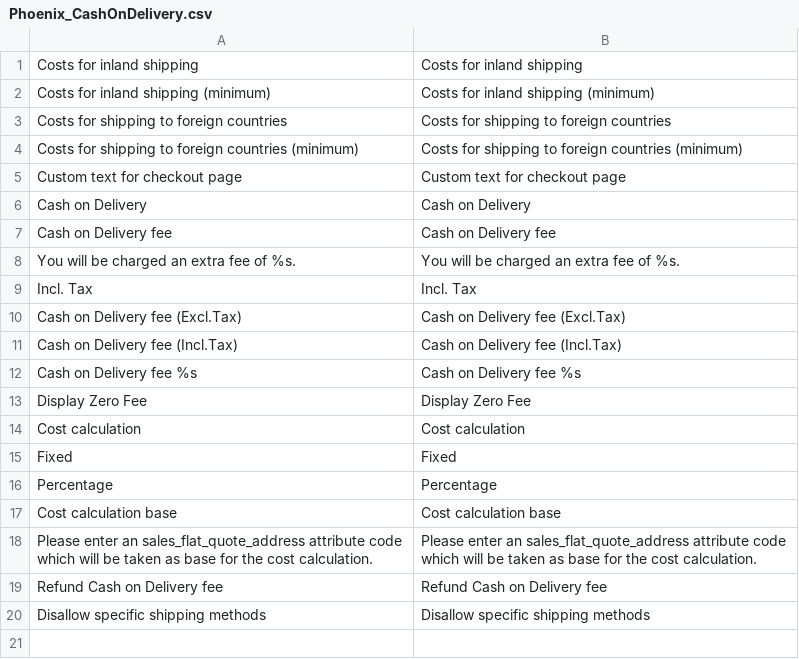
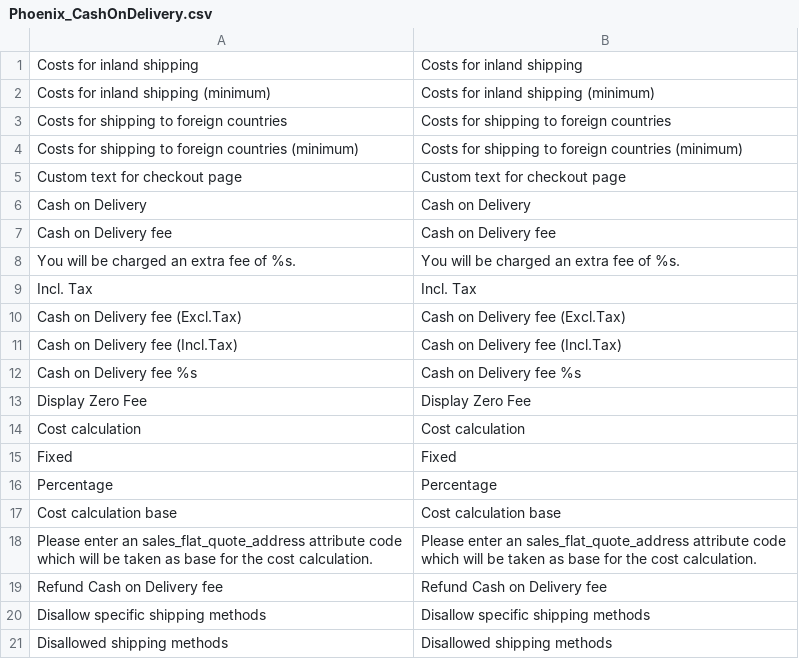
Before and after one commit to PHOENIX-MEDIA/Magento-CashOnDelivery, a CSV file: app/locale/en_US/Phoenix_CashOnDelivery.csv, drawn as a sheet.

```diff
--- a/app/locale/en_US/Phoenix_CashOnDelivery.csv
+++ b/app/locale/en_US/Phoenix_CashOnDelivery.csv
@@ -20 +20,2 @@
 "Disallow specific shipping methods","Disallow specific shipping methods"
+"Disallowed shipping methods","Disallowed shipping methods"
```
Also changed, not shown: app/locale/de_DE/Phoenix_CashOnDelivery.csv, app/locale/es_ES/Phoenix_CashOnDelivery.csv, 2 other files.
